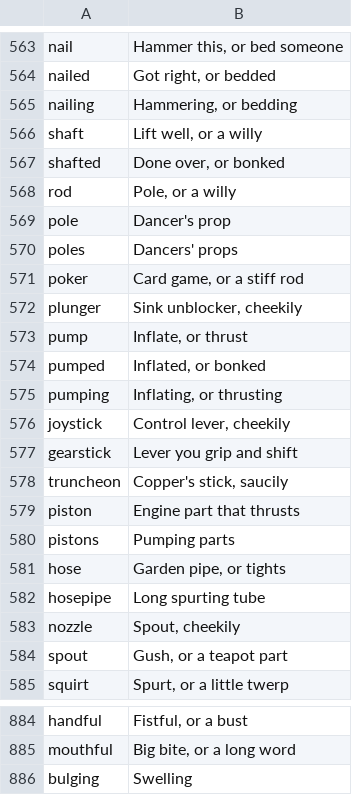
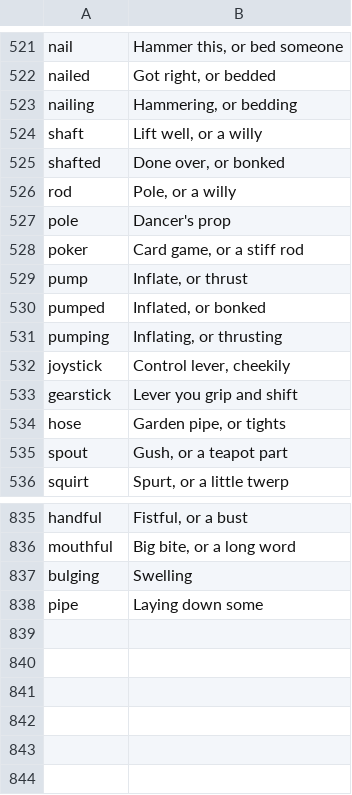
Before and after one commit to Elliotcj99/CrossWordle, a TSV file: data/clues-naughty/rude.tsv, drawn as a sheet; only a part is shown, gaps mark what is left out; the diff covers the shown part only.

```diff
--- a/data/clues-naughty/rude.tsv
+++ b/data/clues-naughty/rude.tsv
@@ -569,5 +527,3 @@ rod	Pole, or a willy
 pole	Dancer's prop
-poles	Dancers' props
 poker	Card game, or a stiff rod
-plunger	Sink unblocker, cheekily
 pump	Inflate, or thrust
@@ -577,8 +533,3 @@ joystick	Control lever, cheekily
 gearstick	Lever you grip and shift
-truncheon	Copper's stick, saucily
-piston	Engine part that thrusts
-pistons	Pumping parts
 hose	Garden pipe, or tights
-hosepipe	Long spurting tube
-nozzle	Spout, cheekily
 spout	Gush, or a teapot part
@@ -886 +837,2 @@ mouthful	Big bite, or a long word
 bulging	Swelling
+pipe	Laying down some
```
Also changed, not shown: 42 removed rows and 1 edited cell elsewhere in this file, data/clues-naughty/second.tsv, data/wordlists-naughty/reviewed.tsv, 20 other files.
